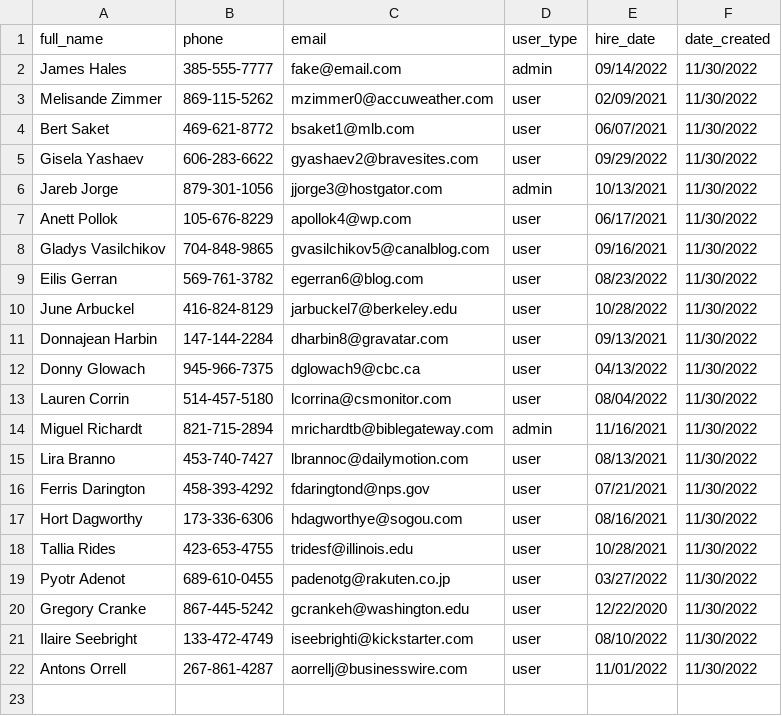
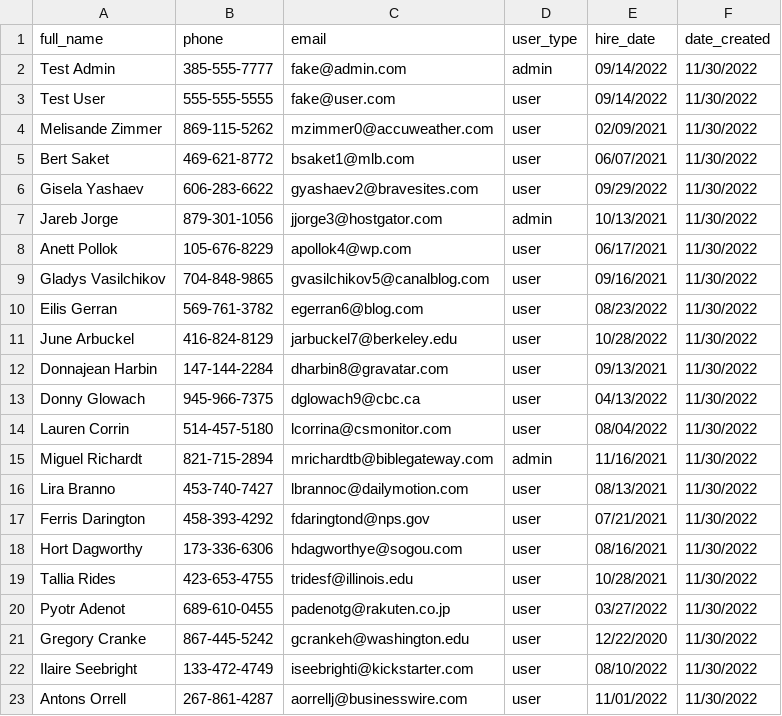
Before and after one commit to Jamesh431/Cohort4-capstone-foundations, a CSV file: MOCK_DATA.csv, drawn as a sheet.

```diff
--- a/MOCK_DATA.csv
+++ b/MOCK_DATA.csv
@@ -1,3 +1,4 @@
 full_name,phone,email,user_type,hire_date,date_created
-James Hales,385-555-7777,fake@email.com,admin,09/14/2022,11/30/2022
+Test Admin,385-555-7777,fake@admin.com,admin,09/14/2022,11/30/2022
+Test User,555-555-5555,fake@user.com,user,09/14/2022,11/30/2022
 Melisande Zimmer,869-115-5262,mzimmer0@accuweather.com,user,02/09/2021,11/30/2022
```
Also changed, not shown: MOCK_TESTS.csv, import_tests.csv, 9 other files.
